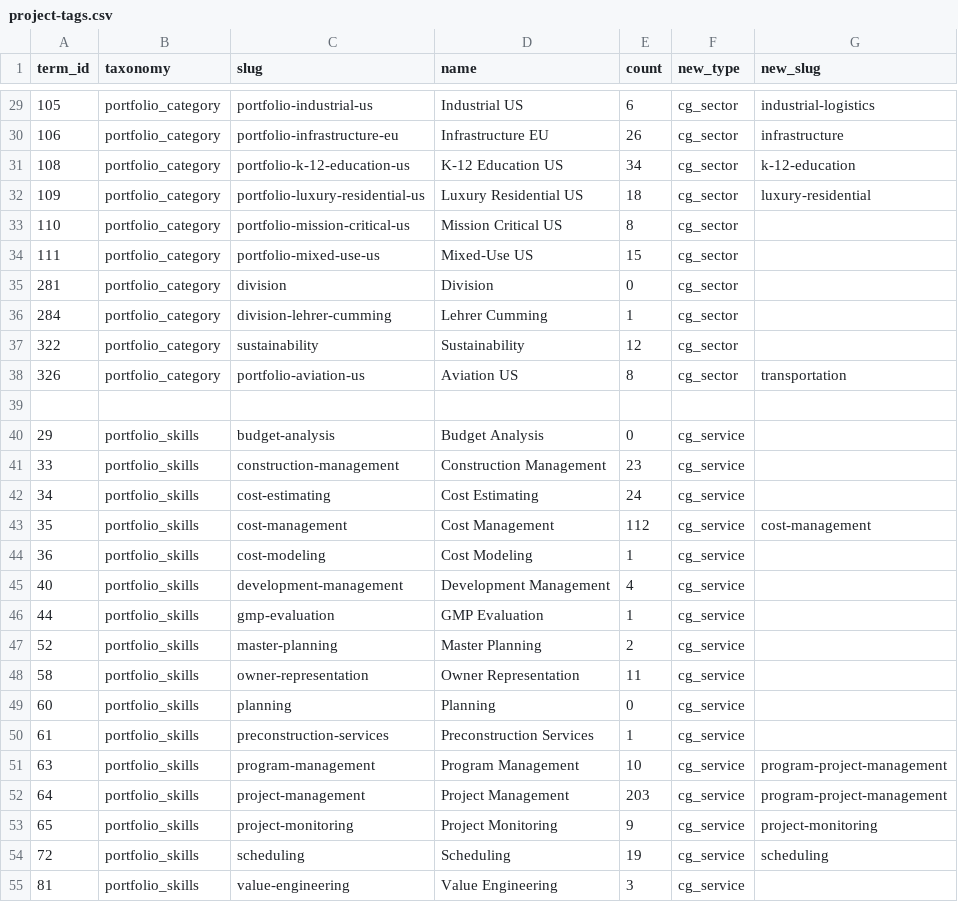
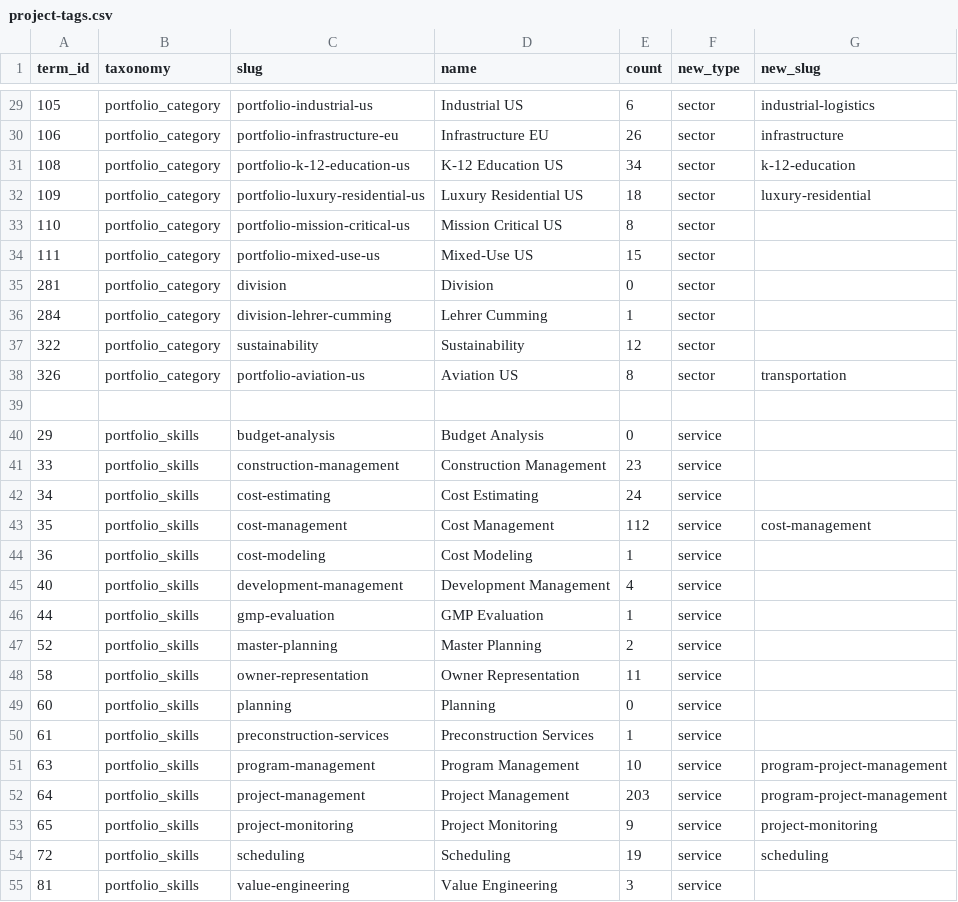
Before and after one commit to autogram-is/cg-web, a CSV file: public_html/wp-content/plugins/cg-migrate/data/project-tags.csv, drawn as a sheet; only a part is shown, gaps mark what is left out; the diff covers the shown part only.

```diff
--- a/public_html/wp-content/plugins/cg-migrate/data/project-tags.csv
+++ b/public_html/wp-content/plugins/cg-migrate/data/project-tags.csv
@@ -29,27 +29,27 @@ term_id,taxonomy,slug,name,count,new_type,new_slug,
-105,portfolio_category,portfolio-industrial-us,Industrial US,6,cg_sector,industrial-logistics,
-106,portfolio_category,portfolio-infrastructure-eu,Infrastructure EU,26,cg_sector,infrastructure,
-108,portfolio_category,portfolio-k-12-education-us,K-12 Education US,34,cg_sector,k-12-education,
-109,portfolio_category,portfolio-luxury-residential-us,Luxury Residential US,18,cg_sector,luxury-residential,
-110,portfolio_category,portfolio-mission-critical-us,Mission Critical US,8,cg_sector,,
-111,portfolio_category,portfolio-mixed-use-us,Mixed-Use US,15,cg_sector,,
-281,portfolio_category,division,Division,0,cg_sector,,
-284,portfolio_category,division-lehrer-cumming,Lehrer Cumming,1,cg_sector,,
-322,portfolio_category,sustainability,Sustainability,12,cg_sector,,
-326,portfolio_category,portfolio-aviation-us,Aviation US,8,cg_sector,transportation,
+105,portfolio_category,portfolio-industrial-us,Industrial US,6,sector,industrial-logistics,
+106,portfolio_category,portfolio-infrastructure-eu,Infrastructure EU,26,sector,infrastructure,
+108,portfolio_category,portfolio-k-12-education-us,K-12 Education US,34,sector,k-12-education,
+109,portfolio_category,portfolio-luxury-residential-us,Luxury Residential US,18,sector,luxury-residential,
+110,portfolio_category,portfolio-mission-critical-us,Mission Critical US,8,sector,,
+111,portfolio_category,portfolio-mixed-use-us,Mixed-Use US,15,sector,,
+281,portfolio_category,division,Division,0,sector,,
+284,portfolio_category,division-lehrer-cumming,Lehrer Cumming,1,sector,,
+322,portfolio_category,sustainability,Sustainability,12,sector,,
+326,portfolio_category,portfolio-aviation-us,Aviation US,8,sector,transportation,
 ,,,,,,,
-29,portfolio_skills,budget-analysis,Budget Analysis,0,cg_service,,
-33,portfolio_skills,construction-management,Construction Management,23,cg_service,,
-34,portfolio_skills,cost-estimating,Cost Estimating,24,cg_service,,
-35,portfolio_skills,cost-management,Cost Management,112,cg_service,cost-management,
-36,portfolio_skills,cost-modeling,Cost Modeling,1,cg_service,,
-40,portfolio_skills,development-management,Development Management,4,cg_service,,
-44,portfolio_skills,gmp-evaluation,GMP Evaluation,1,cg_service,,
-52,portfolio_skills,master-planning,Master Planning,2,cg_service,,
-58,portfolio_skills,owner-representation,Owner Representation,11,cg_service,,
-60,portfolio_skills,planning,Planning,0,cg_service,,
-61,portfolio_skills,preconstruction-services,Preconstruction Services,1,cg_service,,
-63,portfolio_skills,program-management,Program Management,10,cg_service,program-project-management,
-64,portfolio_skills,project-management,Project Management,203,cg_service,program-project-management,
-65,portfolio_skills,project-monitoring,Project Monitoring,9,cg_service,project-monitoring,
-72,portfolio_skills,scheduling,Scheduling,19,cg_service,scheduling,
-81,portfolio_skills,value-engineering,Value Engineering,3,cg_service,,
+29,portfolio_skills,budget-analysis,Budget Analysis,0,service,,
+33,portfolio_skills,construction-management,Construction Management,23,service,,
+34,portfolio_skills,cost-estimating,Cost Estimating,24,service,,
+35,portfolio_skills,cost-management,Cost Management,112,service,cost-management,
+36,portfolio_skills,cost-modeling,Cost Modeling,1,service,,
+40,portfolio_skills,development-management,Development Management,4,service,,
+44,portfolio_skills,gmp-evaluation,GMP Evaluation,1,service,,
+52,portfolio_skills,master-planning,Master Planning,2,service,,
+58,portfolio_skills,owner-representation,Owner Representation,11,service,,
+60,portfolio_skills,planning,Planning,0,service,,
+61,portfolio_skills,preconstruction-services,Preconstruction Services,1,service,,
+63,portfolio_skills,program-management,Program Management,10,service,program-project-management,
+64,portfolio_skills,project-management,Project Management,203,service,program-project-management,
+65,portfolio_skills,project-monitoring,Project Monitoring,9,service,project-monitoring,
+72,portfolio_skills,scheduling,Scheduling,19,service,scheduling,
+81,portfolio_skills,value-engineering,Value Engineering,3,service,,
```
Also changed, not shown: 92 edited cells elsewhere in this file, public_html/wp-content/plugins/cg-migrate/data/tag-map.csv, 33 other files.
